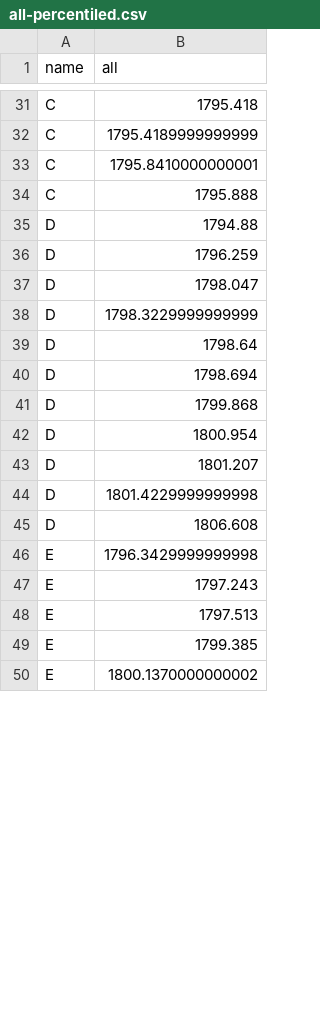
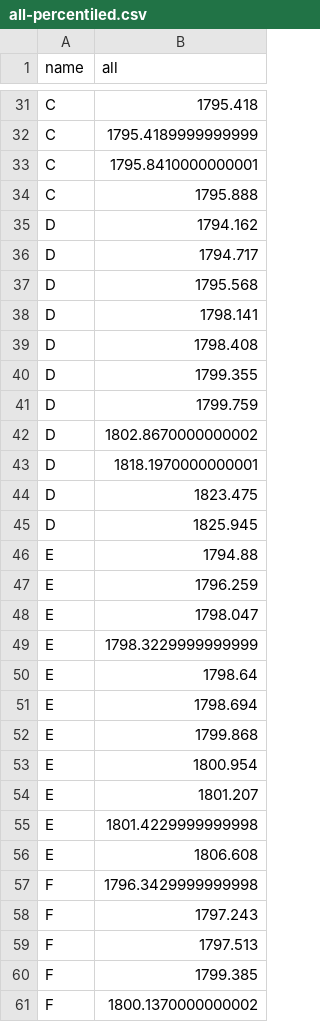
Before and after one commit to iharh/prj, a CSV file: py/fxchart/data/all-percentiled.csv, drawn as a sheet; only a part is shown, gaps mark what is left out; the diff covers the shown part only.

```diff
--- a/py/fxchart/data/all-percentiled.csv
+++ b/py/fxchart/data/all-percentiled.csv
@@ -34,17 +34,28 @@ C,1795.8410000000001
 C,1795.888
-D,1794.88
-D,1796.259
-D,1798.047
-D,1798.3229999999999
-D,1798.64
-D,1798.694
-D,1799.868
-D,1800.954
-D,1801.207
-D,1801.4229999999998
-D,1806.608
-E,1796.3429999999998
-E,1797.243
-E,1797.513
-E,1799.385
-E,1800.1370000000002
+D,1794.162
+D,1794.717
+D,1795.568
+D,1798.141
+D,1798.408
+D,1799.355
+D,1799.759
+D,1802.8670000000002
+D,1818.1970000000001
+D,1823.475
+D,1825.945
+E,1794.88
+E,1796.259
+E,1798.047
+E,1798.3229999999999
+E,1798.64
+E,1798.694
+E,1799.868
+E,1800.954
+E,1801.207
+E,1801.4229999999998
+E,1806.608
+F,1796.3429999999998
+F,1797.243
+F,1797.513
+F,1799.385
+F,1800.1370000000002
```
Also changed, not shown: 17 edited cells elsewhere in this file, gra/kts/data/f0.csv, py/fxchart/data/all-agg.csv, 11 other files.
